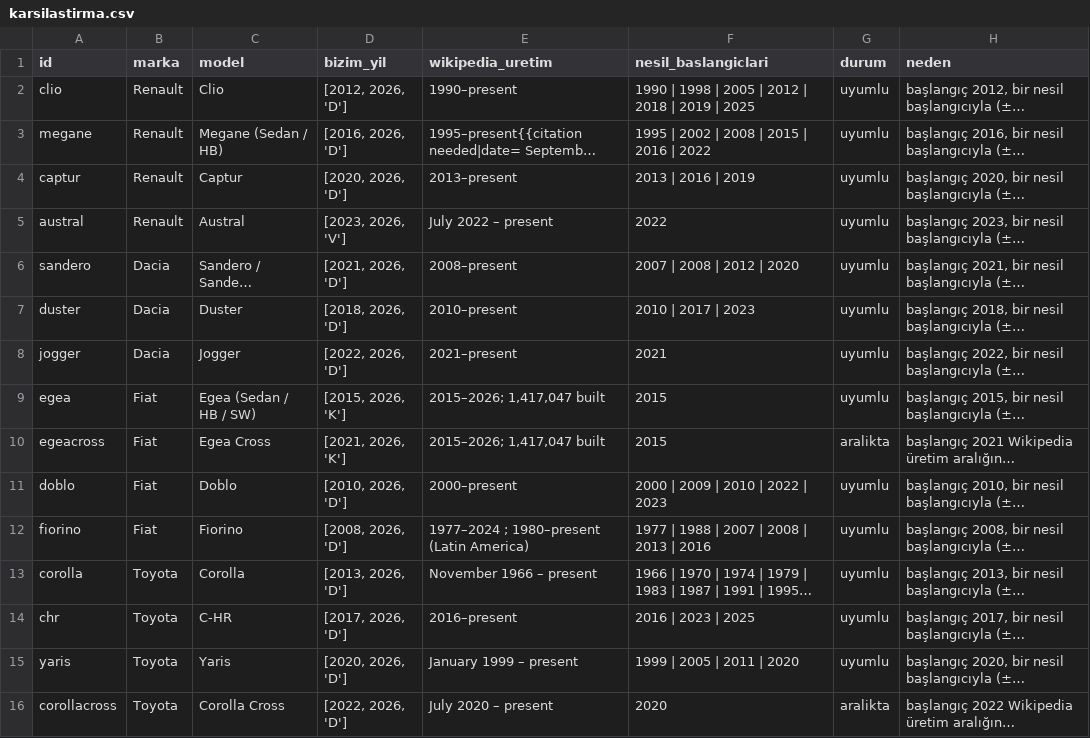
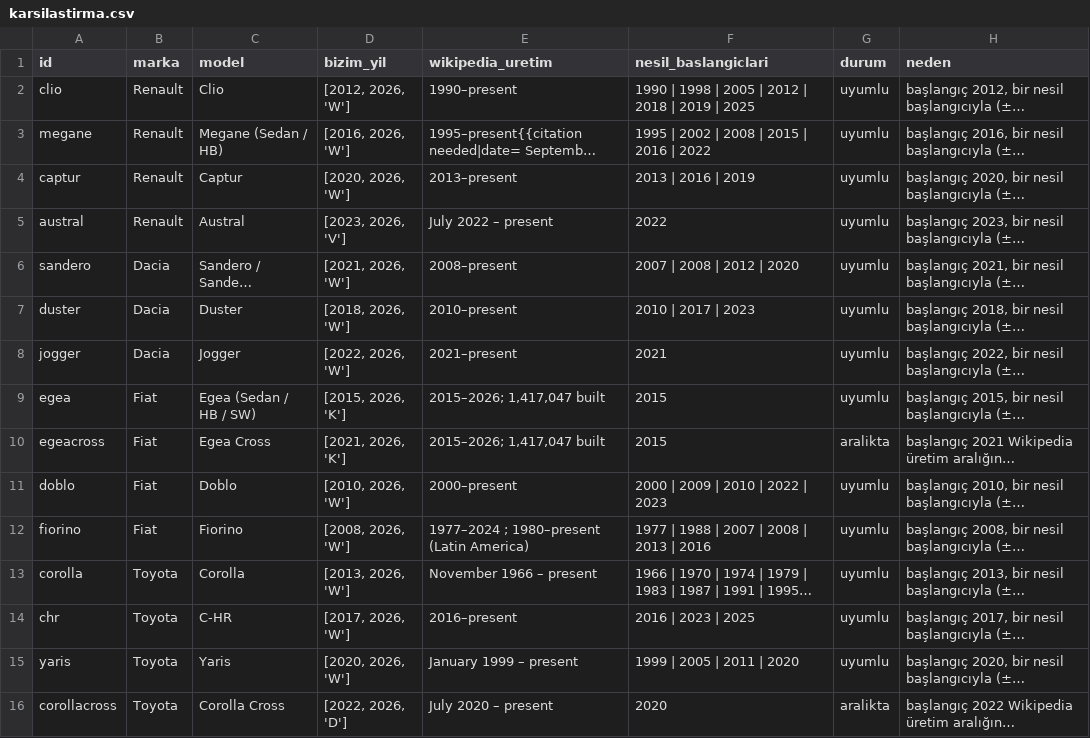
Before and after one commit to MehmetBilalKAPLAN/otopuan-veri, a CSV file: cikti/karsilastirma.csv, drawn as a sheet; only a part is shown; long unchanged cells end in …; the diff covers the shown part only; the diff names each change by its address in the sheet, - before the commit and + after, or states it on an @@ line.

```diff
--- a/cikti/karsilastirma.csv
+++ b/cikti/karsilastirma.csv
-D2 (bizim_yil): [2012, 2026, 'D']
+D2 (bizim_yil): [2012, 2026, 'W']
-D3 (bizim_yil): [2016, 2026, 'D']
+D3 (bizim_yil): [2016, 2026, 'W']
-D4 (bizim_yil): [2020, 2026, 'D']
+D4 (bizim_yil): [2020, 2026, 'W']
-D6 (bizim_yil): [2021, 2026, 'D']
+D6 (bizim_yil): [2021, 2026, 'W']
-D7 (bizim_yil): [2018, 2026, 'D']
+D7 (bizim_yil): [2018, 2026, 'W']
-D8 (bizim_yil): [2022, 2026, 'D']
+D8 (bizim_yil): [2022, 2026, 'W']
-D11 (bizim_yil): [2010, 2026, 'D']
+D11 (bizim_yil): [2010, 2026, 'W']
-D12 (bizim_yil): [2008, 2026, 'D']
+D12 (bizim_yil): [2008, 2026, 'W']
-D13 (bizim_yil): [2013, 2026, 'D']
+D13 (bizim_yil): [2013, 2026, 'W']
-D14 (bizim_yil): [2017, 2026, 'D']
+D14 (bizim_yil): [2017, 2026, 'W']
-D15 (bizim_yil): [2020, 2026, 'D']
+D15 (bizim_yil): [2020, 2026, 'W']
```
Also changed, not shown: 91 edited cells elsewhere in this file, 1 other file.
